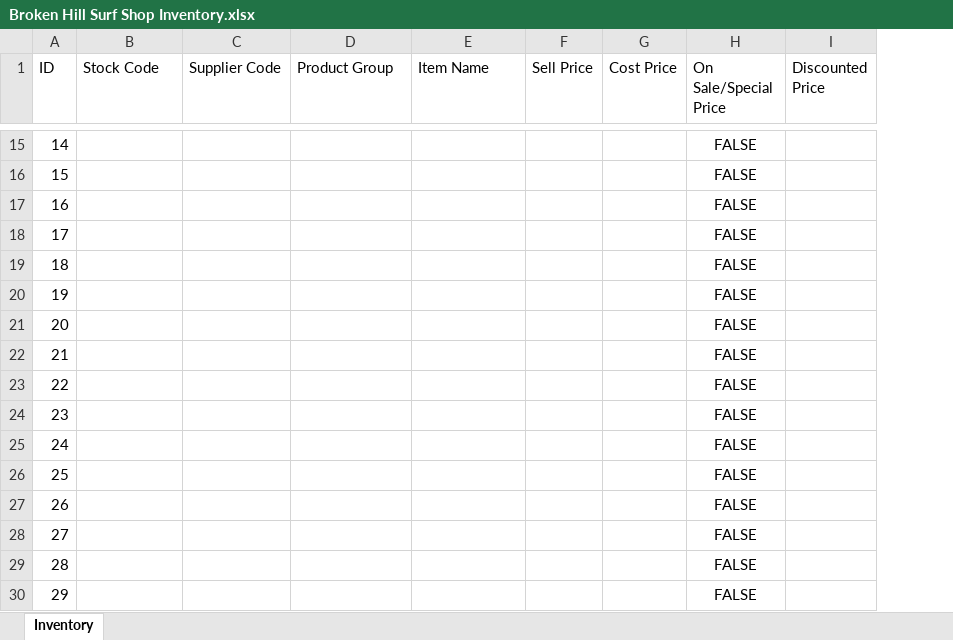
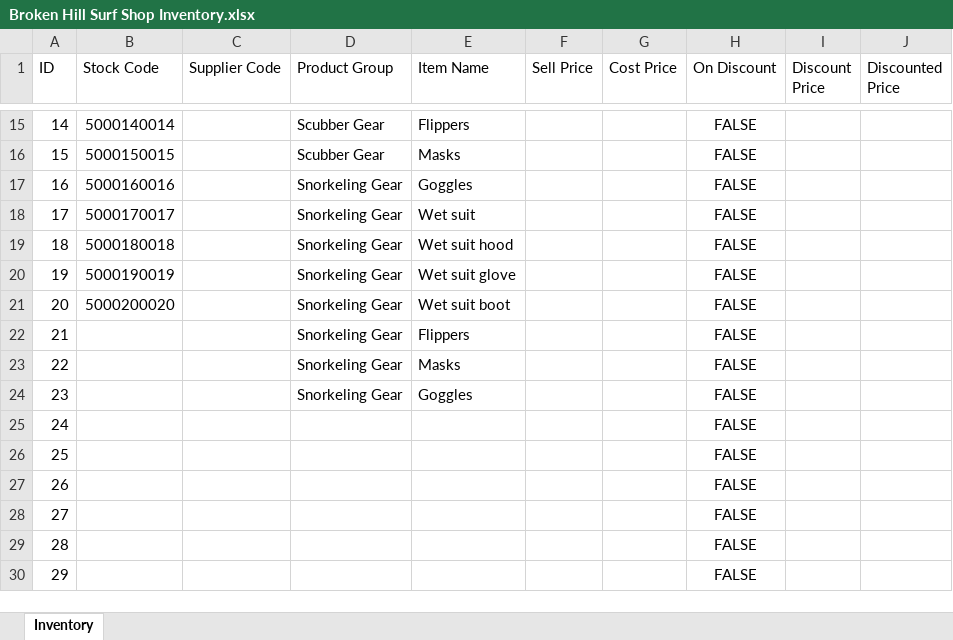
Before and after one commit to bearbear12345/school_2014_9IPT, an Excel workbook: Broken Hill Surf Shop Inventory.xlsx, sheet Inventory, drawn as a sheet; only a part is shown, gaps mark what is left out; values as stored, in another font and other column widths than the file's, no borders; the diff covers the shown part only; the diff names each change by its address in the sheet, - before the commit and + after, or states it on an @@ line.

Commit message:
edited inventory

```diff
--- a/Broken Hill Surf Shop Inventory.xlsx (sheet Inventory)
+++ b/Broken Hill Surf Shop Inventory.xlsx (sheet Inventory)
+column I (Discount Price), empty
-H1: On Sale/Special Price
+H1: On Discount
-B15 (Stock Code): (empty)
+B15 (Stock Code): 5000140014
-D15:D16 (Product Group): (empty)
+D15:D16 (Product Group): Scubber Gear
-E15 (Item Name): (empty)
+E15 (Item Name): Flippers
-B16 (Stock Code): (empty)
+B16 (Stock Code): 5000150015
-E16 (Item Name): (empty)
+E16 (Item Name): Masks
-B17 (Stock Code): (empty)
+B17 (Stock Code): 5000160016
-D17:D24 (Product Group): (empty)
+D17:D24 (Product Group): Snorkeling Gear
-E17 (Item Name): (empty)
+E17 (Item Name): Goggles
-B18 (Stock Code): (empty)
+B18 (Stock Code): 5000170017
-E18 (Item Name): (empty)
+E18 (Item Name): Wet suit
-B19 (Stock Code): (empty)
+B19 (Stock Code): 5000180018
-E19 (Item Name): (empty)
+E19 (Item Name): Wet suit hood
-B20 (Stock Code): (empty)
+B20 (Stock Code): 5000190019
-E20 (Item Name): (empty)
+E20 (Item Name): Wet suit glove
-B21 (Stock Code): (empty)
+B21 (Stock Code): 5000200020
-E21 (Item Name): (empty)
+E21 (Item Name): Wet suit boot
-E22 (Item Name): (empty)
+E22 (Item Name): Flippers
-E23 (Item Name): (empty)
+E23 (Item Name): Masks
-E24 (Item Name): (empty)
+E24 (Item Name): Goggles
```
Also changed, not shown: 39 edited cells elsewhere in this sheet.
